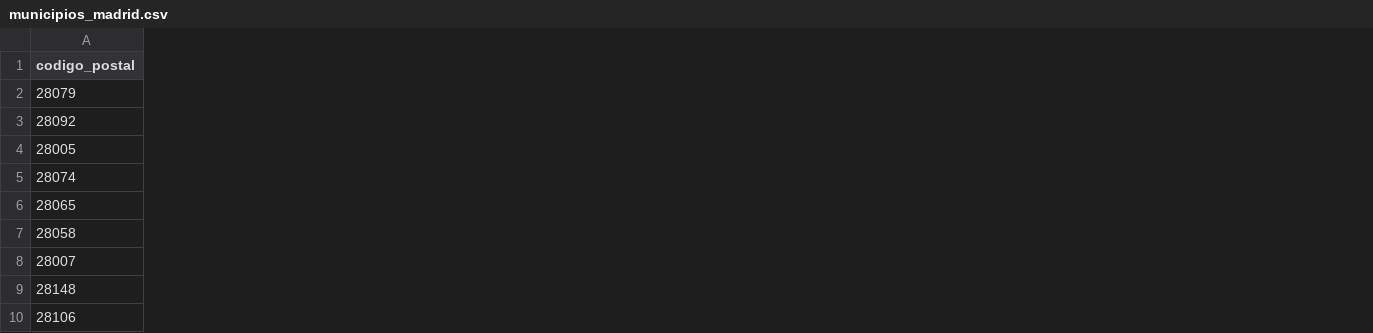
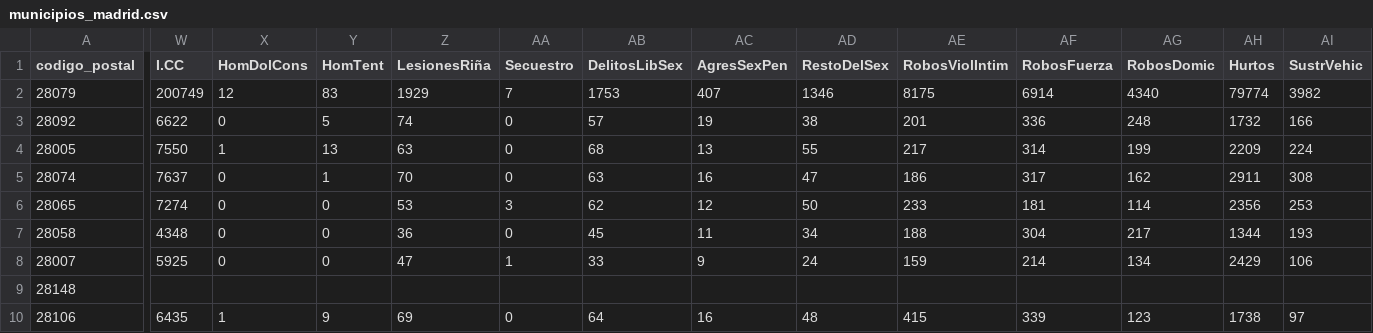
Before and after one commit to HectorAldao/puntos_violetas, a CSV file: data/csv/municipios_madrid.csv, drawn as a sheet; only a part is shown, gaps mark what is left out; the diff covers the shown part only; the diff names each change by its address in the sheet, - before the commit and + after, or states it on an @@ line.

Commit message:
madrid csv casi

```diff
--- a/data/csv/municipios_madrid.csv
+++ b/data/csv/municipios_madrid.csv
+column W (I.CC), rows 2-10: 200749 | 6622 | 7550 | 7637 | 7274 | 4348 | 5925 |  | 6435
+column X (HomDolCons), rows 2-10: 12 | 0 | 1 | 0 | 0 | 0 | 0 |  | 1
+column Y (HomTent), rows 2-10: 83 | 5 | 13 | 1 | 0 | 0 | 0 |  | 9
+column Z (LesionesRiña), rows 2-10: 1929 | 74 | 63 | 70 | 53 | 36 | 47 |  | 69
+column AA (Secuestro), rows 2-10: 7 | 0 | 0 | 0 | 3 | 0 | 1 |  | 0
+column AB (DelitosLibSex), rows 2-10: 1753 | 57 | 68 | 63 | 62 | 45 | 33 |  | 64
+column AC (AgresSexPen), rows 2-10: 407 | 19 | 13 | 16 | 12 | 11 | 9 |  | 16
+column AD (RestoDelSex), rows 2-10: 1346 | 38 | 55 | 47 | 50 | 34 | 24 |  | 48
+column AE (RobosViolIntim), rows 2-10: 8175 | 201 | 217 | 186 | 233 | 188 | 159 |  | 415
+column AF (RobosFuerza), rows 2-10: 6914 | 336 | 314 | 317 | 181 | 304 | 214 |  | 339
+column AG (RobosDomic), rows 2-10: 4340 | 248 | 199 | 162 | 114 | 217 | 134 |  | 123
+column AH (Hurtos), rows 2-10: 79774 | 1732 | 2209 | 2911 | 2356 | 1344 | 2429 |  | 1738
+column AI (SustrVehic), rows 2-10: 3982 | 166 | 224 | 308 | 253 | 193 | 106 |  | 97
```
Also changed, not shown: 2 added columns elsewhere in this file.
